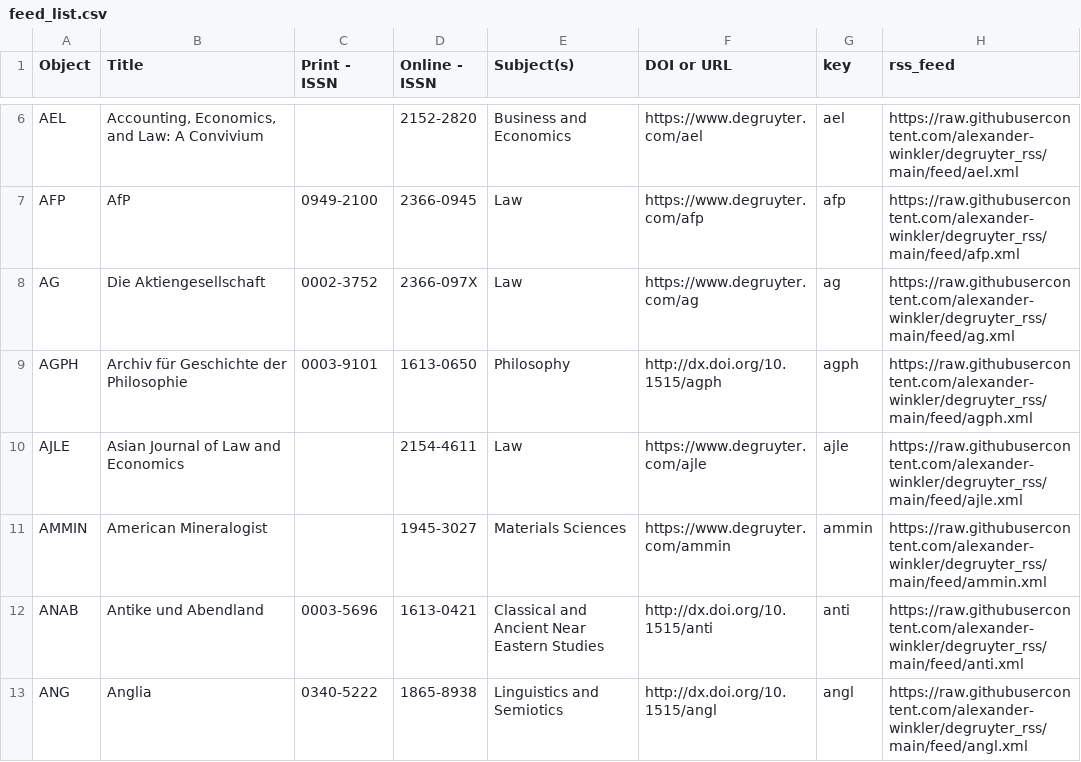
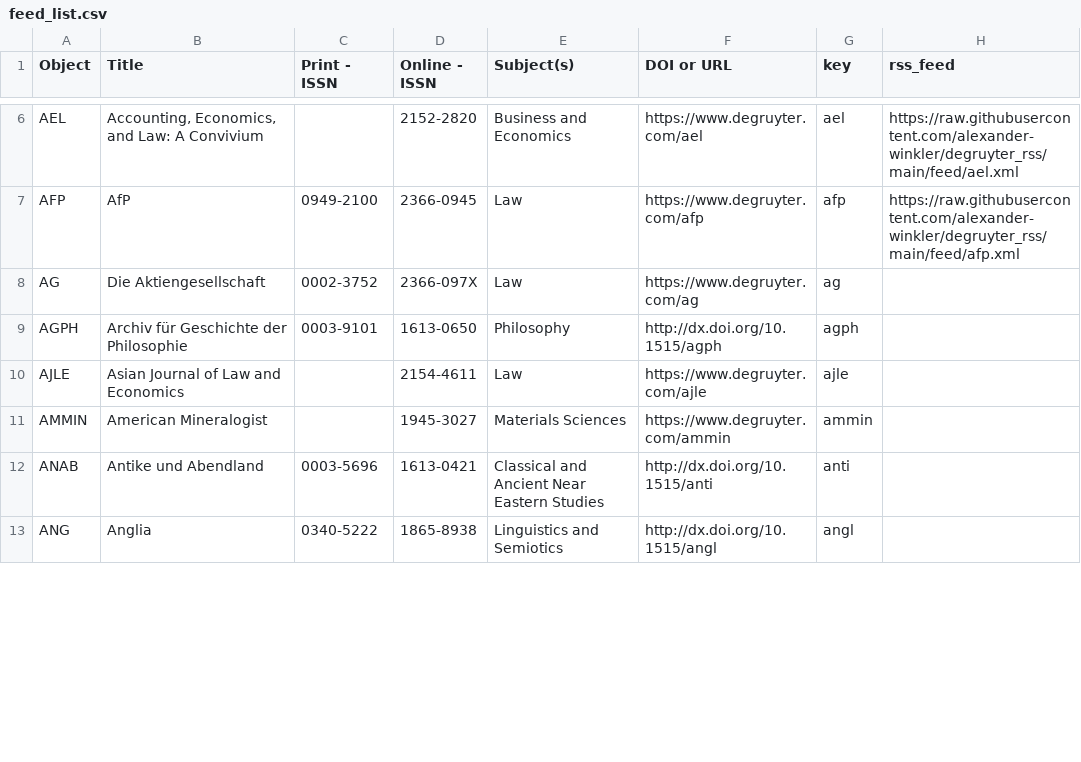
Before and after one commit to alexander-winkler/degruyter_rss, a CSV file: feed_list.csv, drawn as a sheet; only a part is shown, gaps mark what is left out; the diff covers the shown part only.

Commit message:
Wed 14 Feb 12:15:17 CET 2024

```diff
--- a/feed_list.csv
+++ b/feed_list.csv
@@ -7,7 +7,7 @@ AEL,"Accounting, Economics, and Law: A Convivium",,2152-2820,Business and Econom
 AFP,AfP,0949-2100,2366-0945,Law ,https://www.degruyter.com/afp,afp,https://raw.githubusercontent.com/alexander-winkler/degruyter_rss/main/feed/afp.xml
-AG,Die Aktiengesellschaft,0002-3752,2366-097X,Law ,https://www.degruyter.com/ag,ag,https://raw.githubusercontent.com/alexander-winkler/degruyter_rss/main/feed/ag.xml
-AGPH,Archiv für Geschichte der Philosophie,0003-9101,1613-0650,Philosophy,http://dx.doi.org/10.1515/agph ,agph,https://raw.githubusercontent.com/alexander-winkler/degruyter_rss/main/feed/agph.xml
-AJLE,Asian Journal of Law and Economics,,2154-4611,Law ,https://www.degruyter.com/ajle,ajle,https://raw.githubusercontent.com/alexander-winkler/degruyter_rss/main/feed/ajle.xml
-AMMIN,American Mineralogist,,1945-3027,Materials Sciences,https://www.degruyter.com/ammin,ammin,https://raw.githubusercontent.com/alexander-winkler/degruyter_rss/main/feed/ammin.xml
-ANAB,Antike und Abendland,0003-5696,1613-0421,Classical and Ancient Near Eastern Studies,http://dx.doi.org/10.1515/anti,anti,https://raw.githubusercontent.com/alexander-winkler/degruyter_rss/main/feed/anti.xml
-ANG,Anglia,0340-5222,1865-8938,Linguistics and Semiotics,http://dx.doi.org/10.1515/angl,angl,https://raw.githubusercontent.com/alexander-winkler/degruyter_rss/main/feed/angl.xml
+AG,Die Aktiengesellschaft,0002-3752,2366-097X,Law ,https://www.degruyter.com/ag,ag,
+AGPH,Archiv für Geschichte der Philosophie,0003-9101,1613-0650,Philosophy,http://dx.doi.org/10.1515/agph ,agph,
+AJLE,Asian Journal of Law and Economics,,2154-4611,Law ,https://www.degruyter.com/ajle,ajle,
+AMMIN,American Mineralogist,,1945-3027,Materials Sciences,https://www.degruyter.com/ammin,ammin,
+ANAB,Antike und Abendland,0003-5696,1613-0421,Classical and Ancient Near Eastern Studies,http://dx.doi.org/10.1515/anti,anti,
+ANG,Anglia,0340-5222,1865-8938,Linguistics and Semiotics,http://dx.doi.org/10.1515/angl,angl,
```
Also changed, not shown: 5 edited cells elsewhere in this file.
